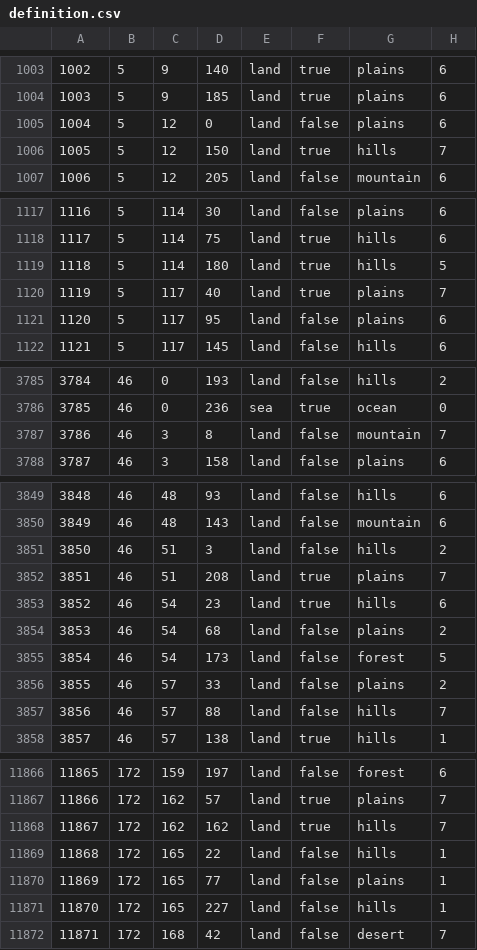
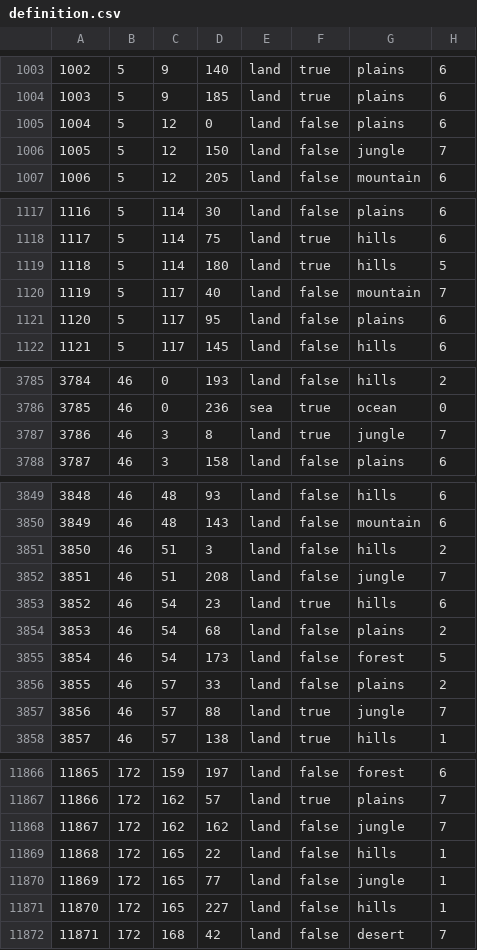
Before and after one commit to LuciferHorst/HFU-3.0, a CSV file: map/definition.csv, drawn as a sheet; only a part is shown, gaps mark what is left out; the diff covers the shown part only.

```diff
--- a/map/definition.csv
+++ b/map/definition.csv
@@ -1005,3 +1005,3 @@
 1004;5;12;0;land;false;plains;6
-1005;5;12;150;land;true;hills;7
+1005;5;12;150;land;false;jungle;7
 1006;5;12;205;land;false;mountain;6
@@ -1119,3 +1119,3 @@
 1118;5;114;180;land;true;hills;5
-1119;5;117;40;land;true;plains;7
+1119;5;117;40;land;false;mountain;7
 1120;5;117;95;land;false;plains;6
@@ -3786,3 +3786,3 @@
 3785;46;0;236;sea;true;ocean;0
-3786;46;3;8;land;false;mountain;7
+3786;46;3;8;land;true;jungle;7
 3787;46;3;158;land;false;plains;6
@@ -3851,3 +3851,3 @@
 3850;46;51;3;land;false;hills;2
-3851;46;51;208;land;true;plains;7
+3851;46;51;208;land;false;jungle;7
 3852;46;54;23;land;true;hills;6
@@ -3856,3 +3856,3 @@
 3855;46;57;33;land;false;plains;2
-3856;46;57;88;land;false;hills;7
+3856;46;57;88;land;true;jungle;7
 3857;46;57;138;land;true;hills;1
@@ -11867,5 +11867,5 @@
 11866;172;162;57;land;true;plains;7
-11867;172;162;162;land;true;hills;7
+11867;172;162;162;land;false;jungle;7
 11868;172;165;22;land;false;hills;1
-11869;172;165;77;land;false;plains;1
+11869;172;165;77;land;false;jungle;1
 11870;172;165;227;land;false;hills;1
```
Also changed, not shown: 36 edited cells elsewhere in this file, map/adjacencies.csv, 20 other files.
